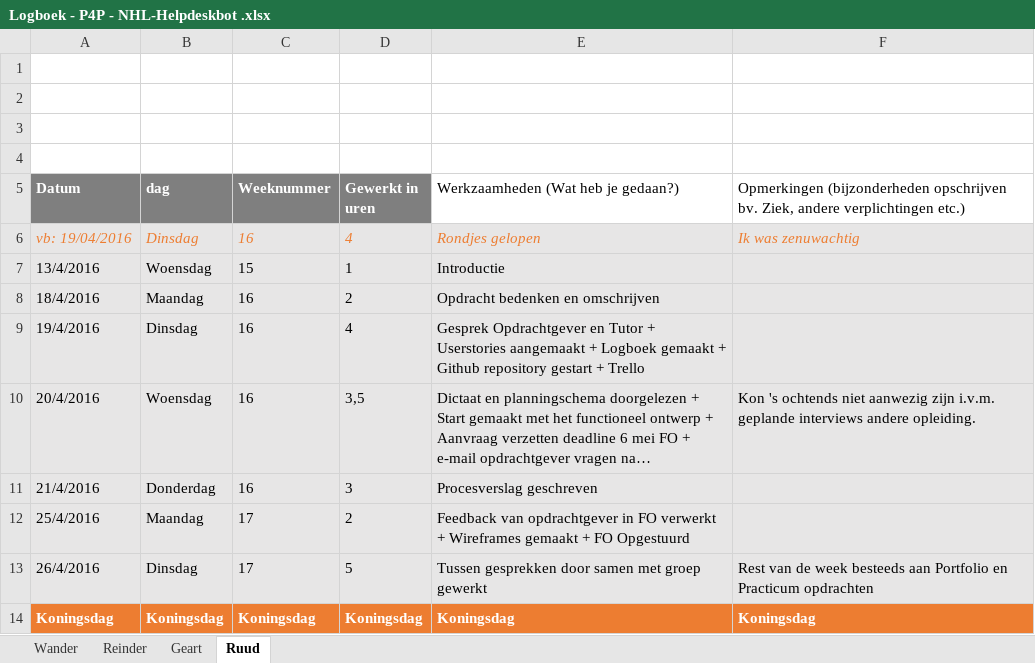
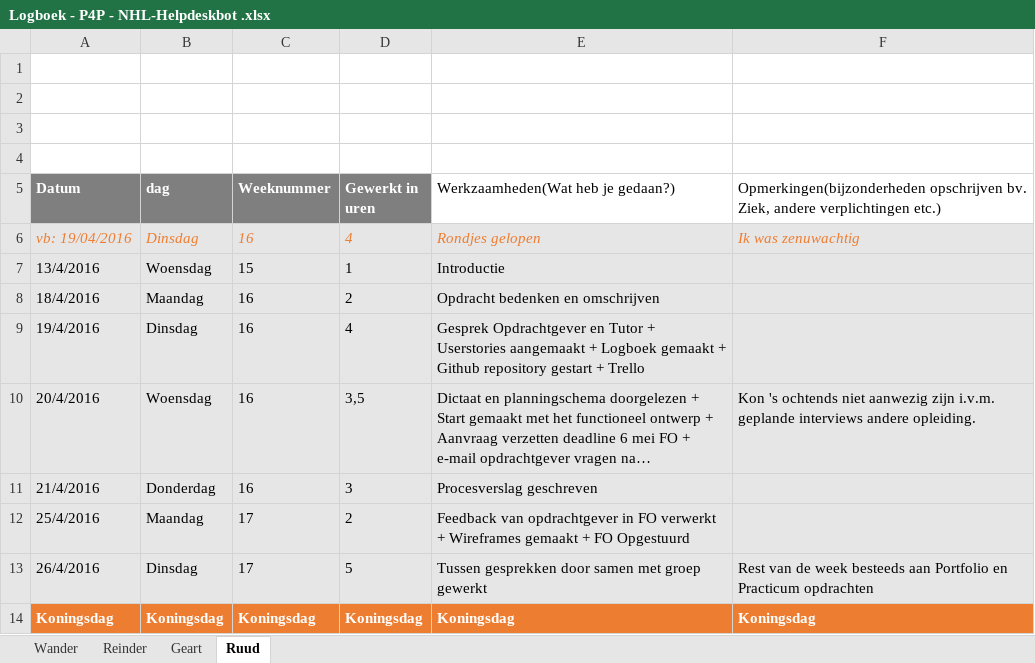
Before and after one commit to RCAHaertlein/P4P-chatbot-NHL---group-B, an Excel workbook: Logboek/Logboek - P4P - NHL-Helpdeskbot .xlsx, sheet Ruud, drawn as a sheet; long unchanged cells end in …; values as stored, in another font and other column widths than the file's, no borders; charts and pictures not drawn; the diff names each change by its address in the sheet, - before the commit and + after, or states it on an @@ line.

```diff
--- a/Logboek/Logboek - P4P - NHL-Helpdeskbot .xlsx (sheet Ruud)
+++ b/Logboek/Logboek - P4P - NHL-Helpdeskbot .xlsx (sheet Ruud)
-E5: Werkzaamheden (Wat heb je gedaan?)
+E5: Werkzaamheden(Wat heb je gedaan?)
-F5: Opmerkingen (bijzonderheden opschrijven bv.…
+F5: Opmerkingen(bijzonderheden opschrijven bv.…
```
Also changed, not shown: sheet Geart, sheet Wander, sheet Reinder, charts or pictures.
